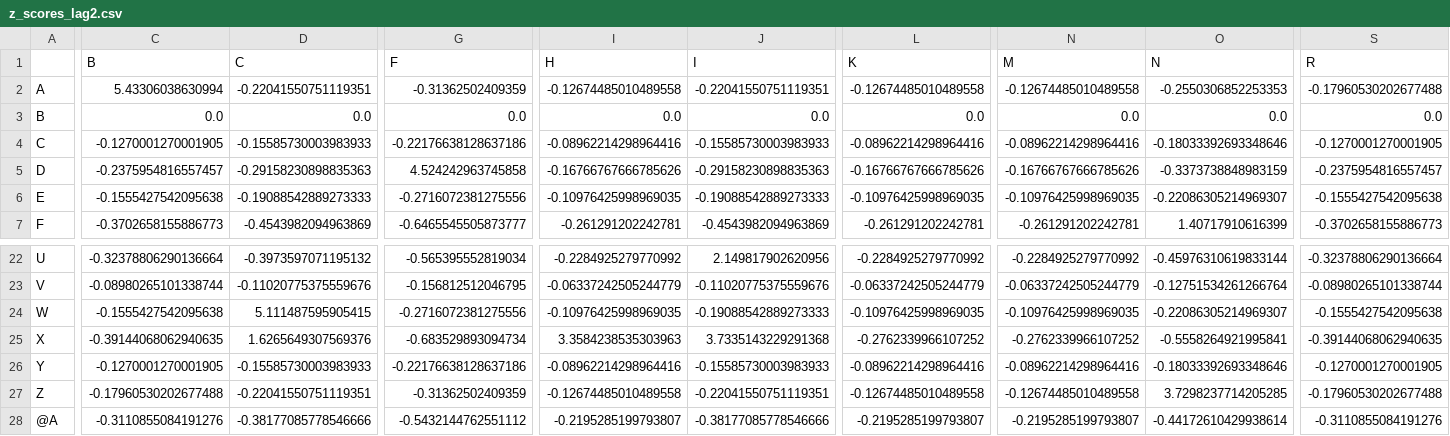
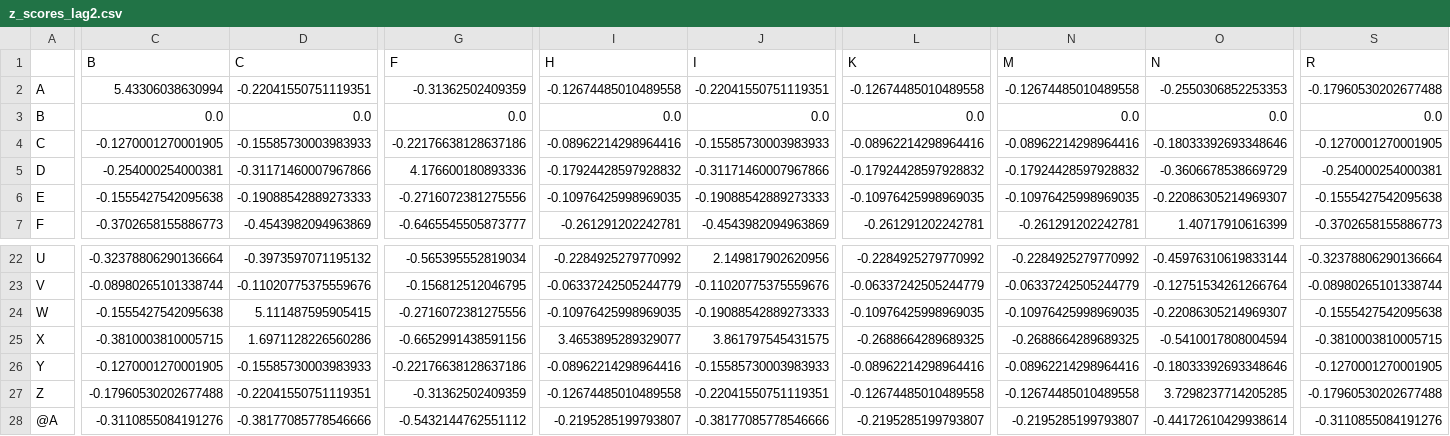
Before and after one commit to TsukiSama9292/1142_HCI_FINAL, a CSV file: results/全部_(All)/z_scores_lag2.csv, drawn as a sheet; only a part is shown, gaps mark what is left out; the diff covers the shown part only; the diff names each change by its address in the sheet, - before the commit and + after, or states it on an @@ line.

```diff
--- a/results/全部_(All)/z_scores_lag2.csv
+++ b/results/全部_(All)/z_scores_lag2.csv
-C5 (B): -0.2375954816557457
+C5 (B): -0.254000254000381
-D5 (C): -0.29158230898835363
+D5 (C): -0.31171460007967866
-G5 (F): 4.524242963745858
+G5 (F): 4.176600180893336
-I5 (H): -0.16766767666785626
+I5 (H): -0.17924428597928832
-J5 (I): -0.29158230898835363
+J5 (I): -0.31171460007967866
-L5 (K): -0.16766767666785626
+L5 (K): -0.17924428597928832
-N5 (M): -0.16766767666785626
+N5 (M): -0.17924428597928832
-O5 (N): -0.3373738848983159
+O5 (N): -0.3606678538669729
-S5 (R): -0.2375954816557457
+S5 (R): -0.254000254000381
-C25 (B): -0.39144068062940635
+C25 (B): -0.3810003810005715
-D25 (C): 1.6265649307569376
+D25 (C): 1.6971128226560286
-G25 (F): -0.683529893094734
+G25 (F): -0.6652991438591156
-I25 (H): 3.3584238535303963
+I25 (H): 3.4653895289329077
-J25 (I): 3.7335143229291368
+J25 (I): 3.861797545431575
-L25 (K): -0.2762339966107252
+L25 (K): -0.2688664289689325
-N25 (M): -0.2762339966107252
+N25 (M): -0.2688664289689325
-O25 (N): -0.5558264921995841
+O25 (N): -0.5410017808004594
-S25 (R): -0.39144068062940635
+S25 (R): -0.3810003810005715
```
Also changed, not shown: 8 edited cells elsewhere in this file, results/全部_(All)/adjusted_residuals_lag0.csv, results/全部_(All)/adjusted_residuals_lag1.csv, 35 other files.
